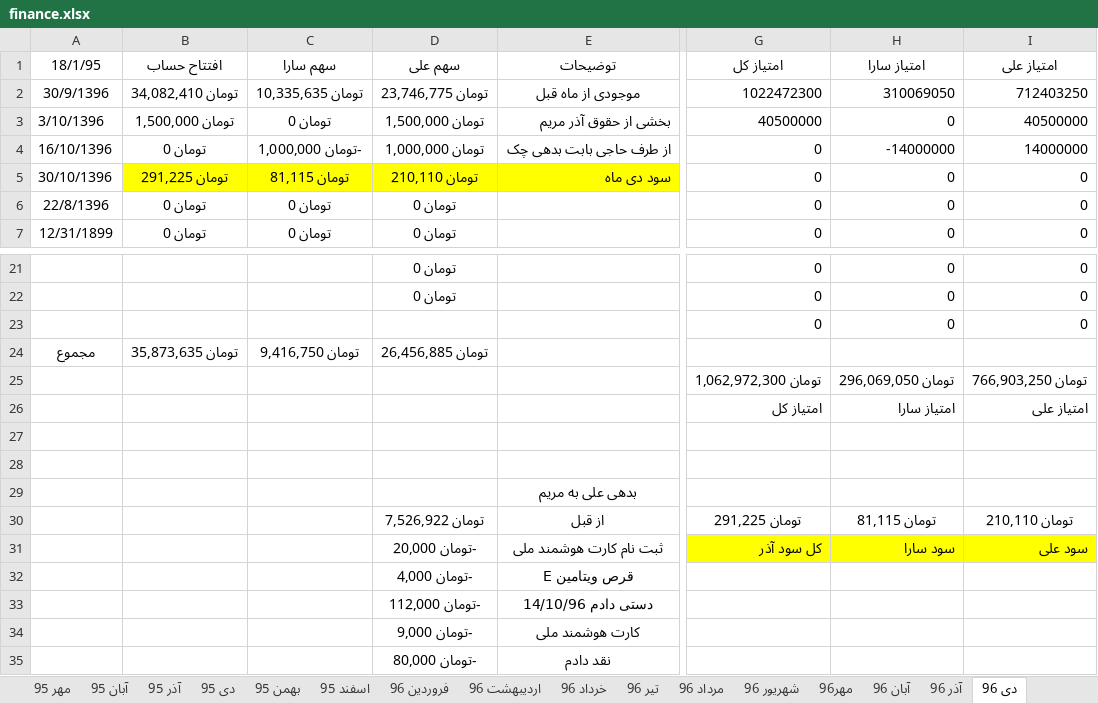
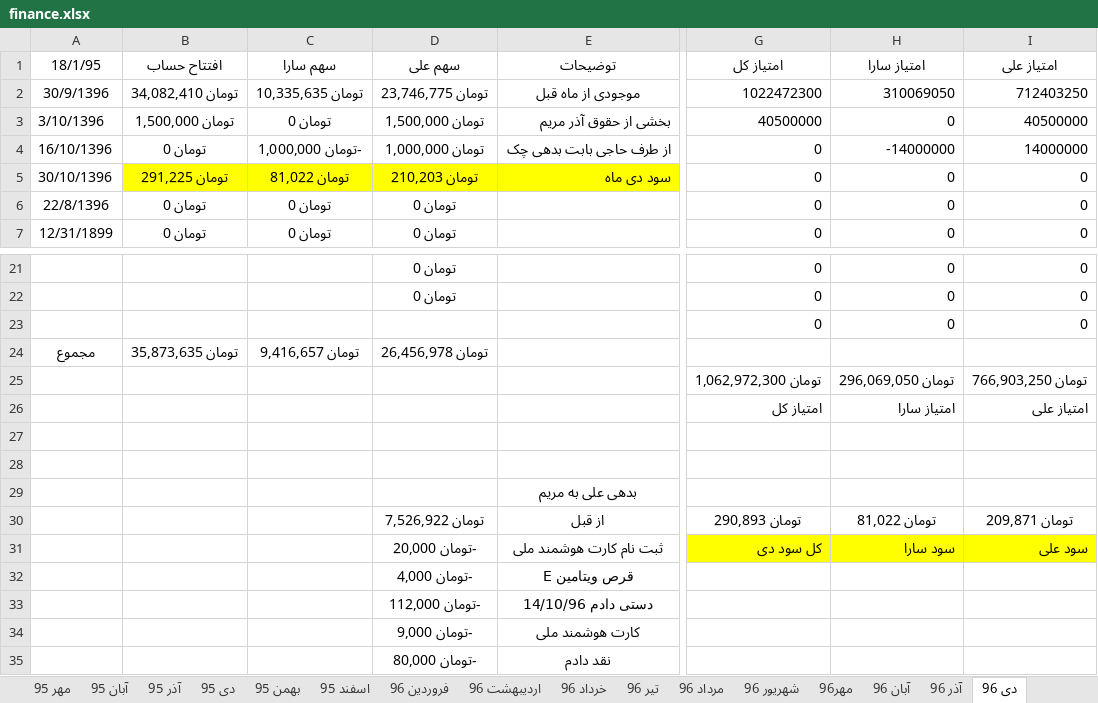
Before and after one commit to ali61n60/AudioDemo, an Excel workbook: AudioDemo/finance/finance.xlsx, sheet دی 96, drawn as a sheet; only a part is shown, gaps mark what is left out; values as stored, in another font and other column widths than the file's, no borders; the diff names each change by its address in the sheet, - before the commit and + after, or states it on an @@ line.

```diff
--- a/AudioDemo/finance/finance.xlsx (sheet دی 96)
+++ b/AudioDemo/finance/finance.xlsx (sheet دی 96)
-C5 (سهم سارا): تومان 81,115
+C5 (سهم سارا): تومان 81,022
-D5 (سهم علی): تومان 210,110
+D5 (سهم علی): تومان 210,203
-C24 (سهم سارا): تومان 9,416,750
+C24 (سهم سارا): تومان 9,416,657
-D24 (سهم علی): تومان 26,456,885
+D24 (سهم علی): تومان 26,456,978
-G30 (امتیاز کل): تومان 291,225
+G30 (امتیاز کل): تومان 290,893
-H30 (امتیاز سارا): تومان 81,115
+H30 (امتیاز سارا): تومان 81,022
-I30 (امتیاز علی): تومان 210,110
+I30 (امتیاز علی): تومان 209,871
-G31 (امتیاز کل): کل سود آذر
+G31 (امتیاز کل): کل سود دی
```
Also changed, not shown: sheet مسکن ایلیا, sheet مسکن مریم یاران, sheet سارا, sheet برنامه 5 ساله, sheet بدهی خانه, sheet بهمن 96.
